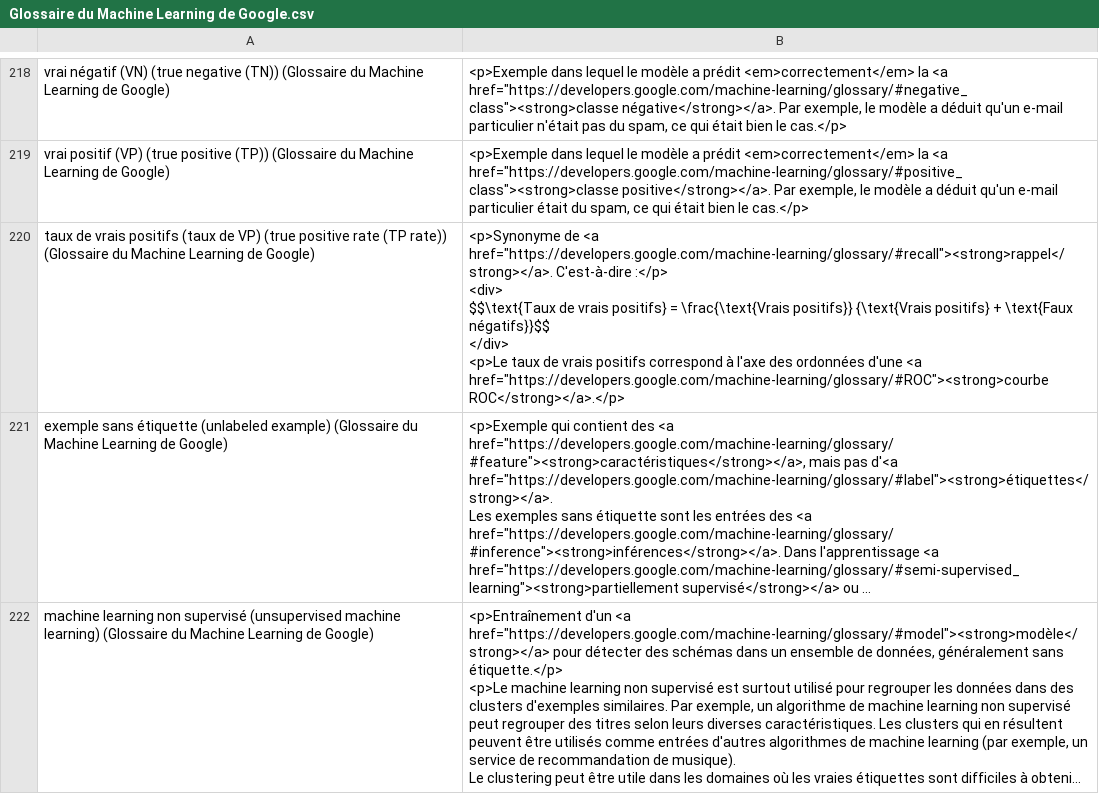
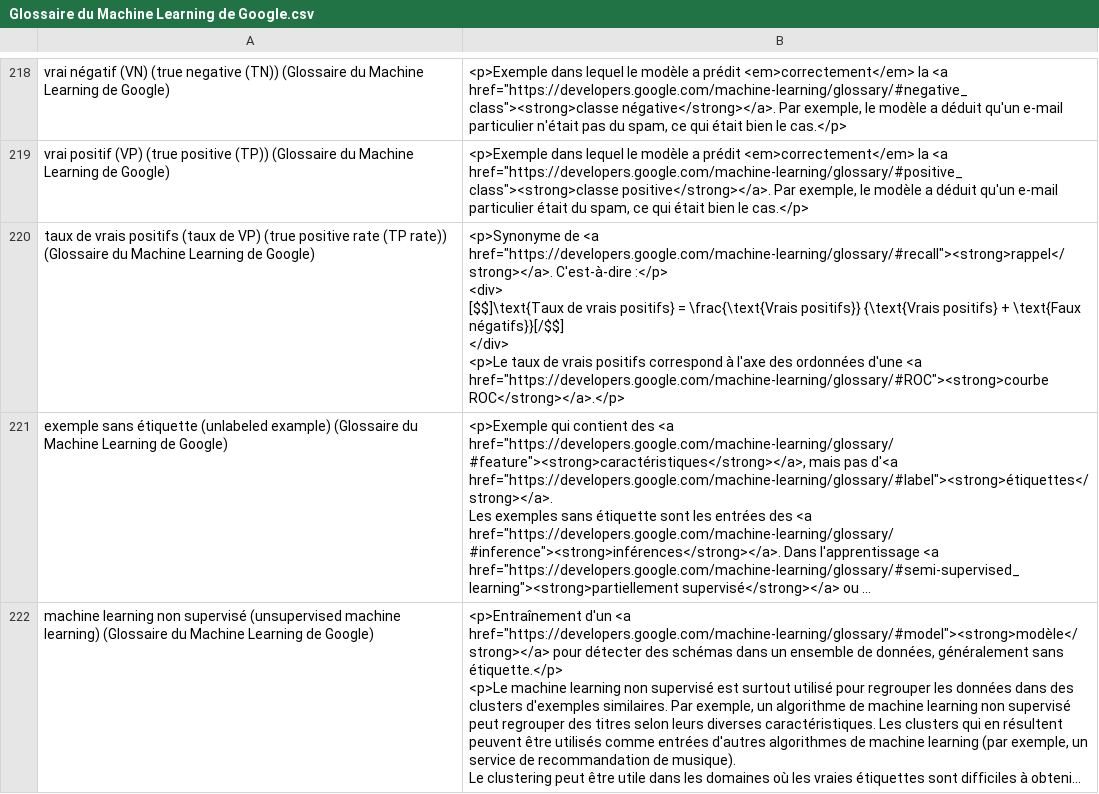
Before and after one commit to darigovresearch/Google-Machine-Learning-Glossary-Flashcards, a CSV file: Glossaire du Machine Learning de Google.csv, drawn as a sheet; only a part is shown, gaps mark what is left out; long unchanged cells end in …; ↵ is a line break in a cell; the diff covers the shown part only; the diff names each change by its address in the sheet, - before the commit and + after, or states it on an @@ line.

```diff
--- a/Glossaire du Machine Learning de Google.csv
+++ b/Glossaire du Machine Learning de Google.csv
-B220: …:</p> ↵ <div> ↵ $$\text{Taux de vrais positifs} = \frac{\text{Vrais positifs}} {\text{Vrais positifs} + \text{Faux négatifs}}$$ ↵ </div> ↵ <p>Le…
+B220: …:</p> ↵ <div> ↵ [$$]\text{Taux de vrais positifs} = \frac{\text{Vrais positifs}} {\text{Vrais positifs} + \text{Faux négatifs}}[/$$] ↵ </div> ↵ <p>Le…
```
Also changed, not shown: 12 edited cells elsewhere in this file.
